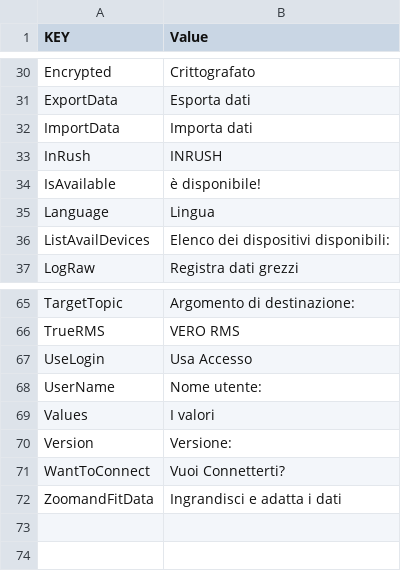
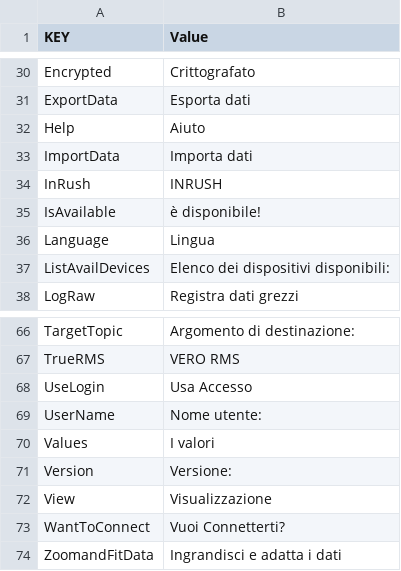
Before and after one commit to webspiderteam/Bluetooth-DMM-For-Windows, a CSV file: Language csv Files/Resources.it.resx.csv, drawn as a sheet; only a part is shown, gaps mark what is left out.

```diff
--- a/Language csv Files/Resources.it.resx.csv
+++ b/Language csv Files/Resources.it.resx.csv
@@ -31,2 +31,3 @@ Encrypted,Crittografato
 ExportData,Esporta dati
+Help,Aiuto
 ImportData,Importa dati
@@ -70,2 +71,3 @@ Values,I valori
 Version,Versione:
+View,Visualizzazione
 WantToConnect,Vuoi Connetterti?
```
Also changed, not shown: Language csv Files/Resources.ar.resx.csv, Language csv Files/Resources.el.resx.csv, 34 other files.
